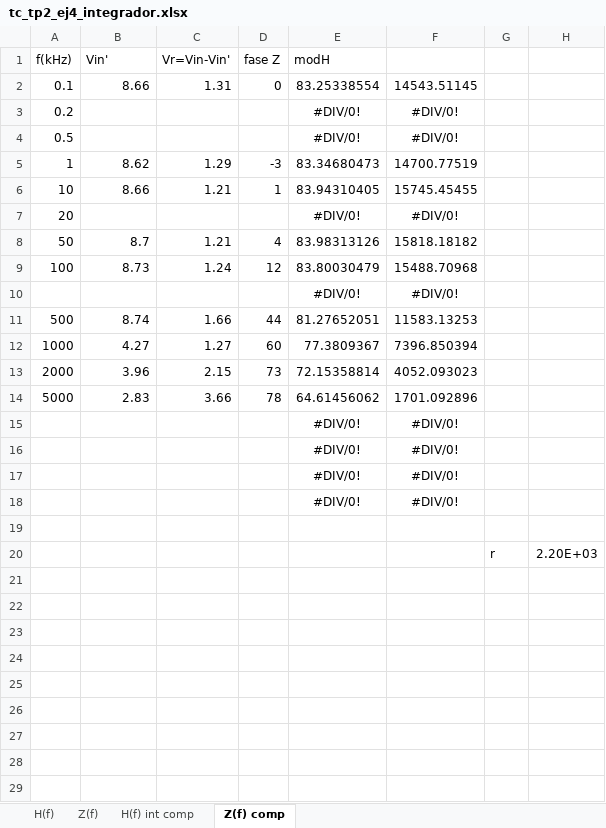
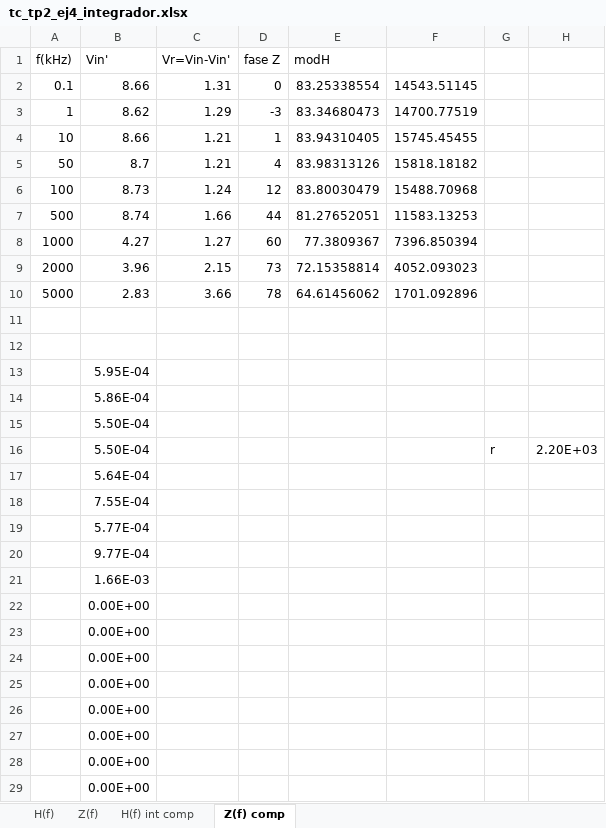
Before and after one commit to LAICACHAMPION/TC_TP2, an Excel workbook: Ej4/Mediciones/tc_tp2_ej4_integrador.xlsx, sheet Z(f) comp, drawn as a sheet; only a part is shown; values as stored, in another font and other column widths than the file's, no borders; charts and pictures not drawn; removed rows and columns are numbered as before the commit, all else as after; the diff covers the shown part only; the diff names each change by its address in the sheet, - before the commit and + after, or states it on an @@ line.

```diff
--- a/Ej4/Mediciones/tc_tp2_ej4_integrador.xlsx (sheet Z(f) comp)
+++ b/Ej4/Mediciones/tc_tp2_ej4_integrador.xlsx (sheet Z(f) comp)
-row 3: 0.2 |  |  |  | #DIV/0! | #DIV/0!
-row 4: 0.5 |  |  |  | #DIV/0! | #DIV/0!
-row 7: 20 |  |  |  | #DIV/0! | #DIV/0!
-row 10:  |  |  |  | #DIV/0! | #DIV/0!
-row 15:  |  |  |  | #DIV/0! | #DIV/0!
-row 16:  |  |  |  | #DIV/0! | #DIV/0!
-row 17:  |  |  |  | #DIV/0! | #DIV/0!
-row 18:  |  |  |  | #DIV/0! | #DIV/0!
+row 12: (empty)
+row 13:  | 5.95E-04
+row 14:  | 5.86E-04
+row 15:  | 5.50E-04
-B16 (Vin'): (empty)
+B16 (Vin'): 5.50E-04
+row 17:  | 5.64E-04
+row 18:  | 7.55E-04
+row 19:  | 5.77E-04
+row 20:  | 9.77E-04
+row 21:  | 1.66E-03
+row 22:  | 0.00E+00
+row 23:  | 0.00E+00
+row 24:  | 0.00E+00
+row 25:  | 0.00E+00
+row 26:  | 0.00E+00
+row 27:  | 0.00E+00
+row 28:  | 0.00E+00
+row 29:  | 0.00E+00
```
Also changed, not shown: 19 added rows elsewhere in this sheet, sheet Z(f), sheet H(f) int comp, formulas that keep their value, charts or pictures, 31 other files.
